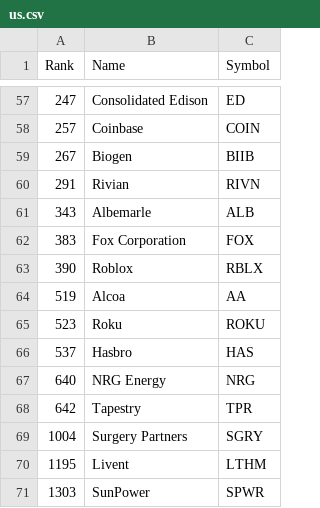
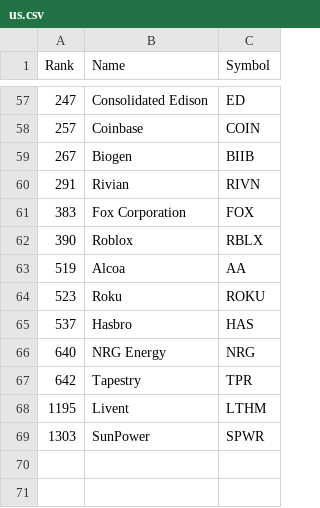
Before and after one commit to E1ko0o/MarketCapCalculator, a CSV file: us.csv, drawn as a sheet; only a part is shown, gaps mark what is left out; the diff names each change by its address in the sheet, - before the commit and + after, or states it on an @@ line.

```diff
--- a/us.csv
+++ b/us.csv
-row 61: 343 | Albemarle | ALB
-row 69: 1004 | Surgery Partners | SGRY
```
Also changed, not shown: ger.csv, results.csv, 1 other file.
